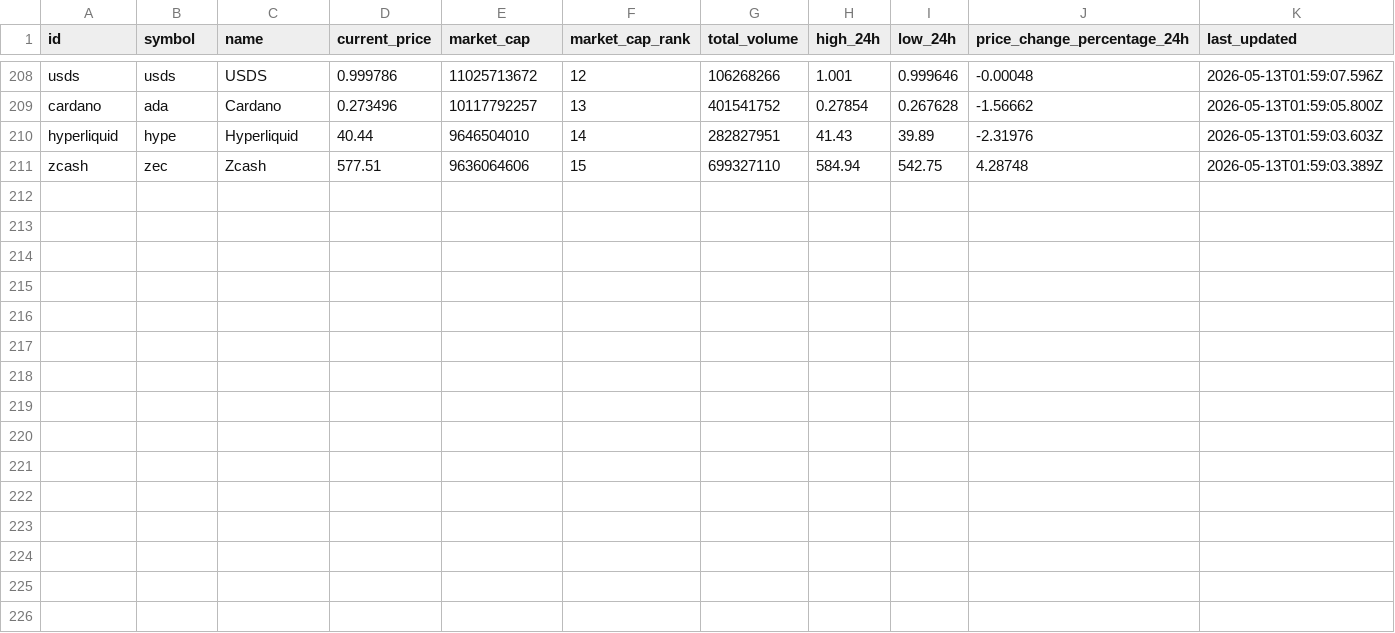
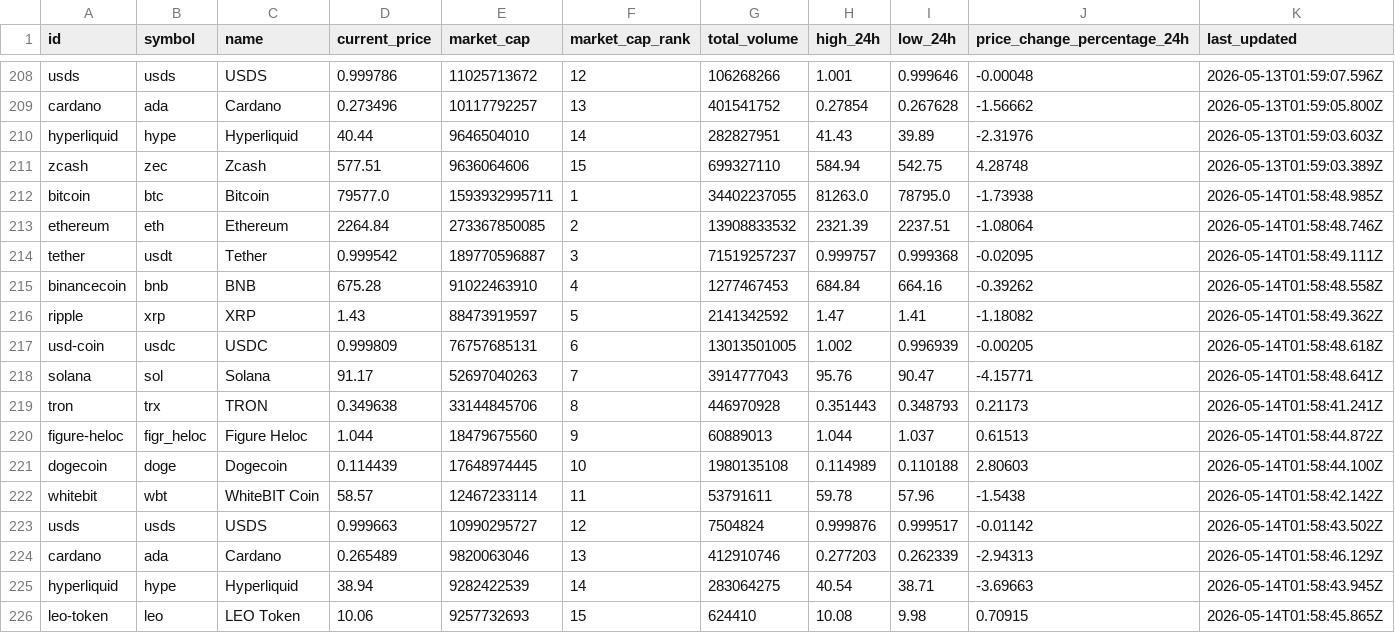
Before and after one commit to JUnelus/PySpark-ETL-and-Analysis-on-Trending-Crypto-Prices, a CSV file: data/crypto_prices_history.csv, drawn as a sheet; only a part is shown, gaps mark what is left out; rows hold the shown columns only; the diff names each change by its address in the sheet, - before the commit and + after, or states it on an @@ line.

```diff
--- a/data/crypto_prices_history.csv
+++ b/data/crypto_prices_history.csv
+row 212: bitcoin | btc | Bitcoin | 79577.0 | 1593932995711 | 1 | 34402237055 | 81263.0 | 78795.0 | -1.73938 | 2026-05-14T01:58:48.985Z
+row 213: ethereum | eth | Ethereum | 2264.84 | 273367850085 | 2 | 13908833532 | 2321.39 | 2237.51 | -1.08064 | 2026-05-14T01:58:48.746Z
+row 214: tether | usdt | Tether | 0.999542 | 189770596887 | 3 | 71519257237 | 0.999757 | 0.999368 | -0.02095 | 2026-05-14T01:58:49.111Z
+row 215: binancecoin | bnb | BNB | 675.28 | 91022463910 | 4 | 1277467453 | 684.84 | 664.16 | -0.39262 | 2026-05-14T01:58:48.558Z
+row 216: ripple | xrp | XRP | 1.43 | 88473919597 | 5 | 2141342592 | 1.47 | 1.41 | -1.18082 | 2026-05-14T01:58:49.362Z
+row 217: usd-coin | usdc | USDC | 0.999809 | 76757685131 | 6 | 13013501005 | 1.002 | 0.996939 | -0.00205 | 2026-05-14T01:58:48.618Z
+row 218: solana | sol | Solana | 91.17 | 52697040263 | 7 | 3914777043 | 95.76 | 90.47 | -4.15771 | 2026-05-14T01:58:48.641Z
+row 219: tron | trx | TRON | 0.349638 | 33144845706 | 8 | 446970928 | 0.351443 | 0.348793 | 0.21173 | 2026-05-14T01:58:41.241Z
+row 220: figure-heloc | figr_heloc | Figure Heloc | 1.044 | 18479675560 | 9 | 60889013 | 1.044 | 1.037 | 0.61513 | 2026-05-14T01:58:44.872Z
+row 221: dogecoin | doge | Dogecoin | 0.114439 | 17648974445 | 10 | 1980135108 | 0.114989 | 0.110188 | 2.80603 | 2026-05-14T01:58:44.100Z
+row 222: whitebit | wbt | WhiteBIT Coin | 58.57 | 12467233114 | 11 | 53791611 | 59.78 | 57.96 | -1.5438 | 2026-05-14T01:58:42.142Z
+row 223: usds | usds | USDS | 0.999663 | 10990295727 | 12 | 7504824 | 0.999876 | 0.999517 | -0.01142 | 2026-05-14T01:58:43.502Z
+row 224: cardano | ada | Cardano | 0.265489 | 9820063046 | 13 | 412910746 | 0.277203 | 0.262339 | -2.94313 | 2026-05-14T01:58:46.129Z
+row 225: hyperliquid | hype | Hyperliquid | 38.94 | 9282422539 | 14 | 283064275 | 40.54 | 38.71 | -3.69663 | 2026-05-14T01:58:43.945Z
+row 226: leo-token | leo | LEO Token | 10.06 | 9257732693 | 15 | 624410 | 10.08 | 9.98 | 0.70915 | 2026-05-14T01:58:45.865Z
```
Also changed, not shown: data/crypto_prices.csv, output/latest_trends.csv, 6 other files.
